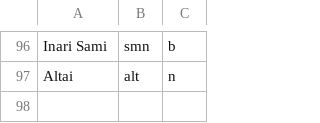
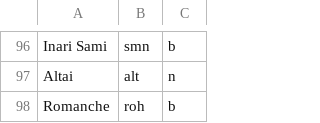
Before and after one commit to camunigeography/muscat-conversion, a TSV file: tables/languageCodes.tsv, drawn as a sheet; only a part is shown, gaps mark what is left out.

Commit message:
Language codes and country codes updates for 19/12

```diff
--- a/tables/languageCodes.tsv
+++ b/tables/languageCodes.tsv
@@ -97 +97,2 @@ Inari Sami	smn	b
 Altai	alt	n
+Romanche	roh	b
```
Also changed, not shown: tables/countryCodes.tsv.
